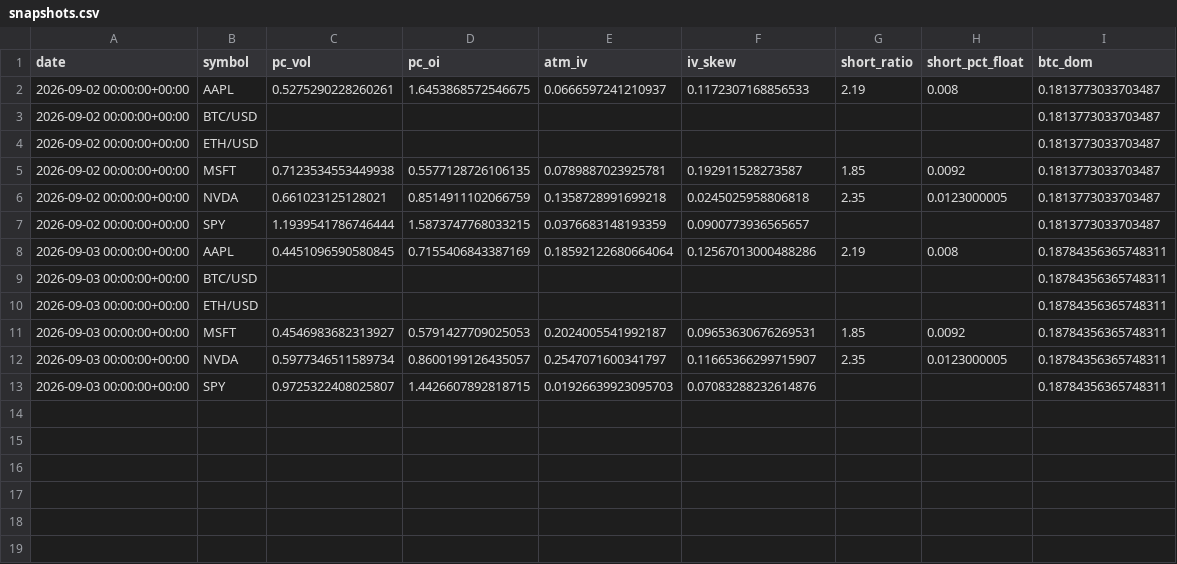
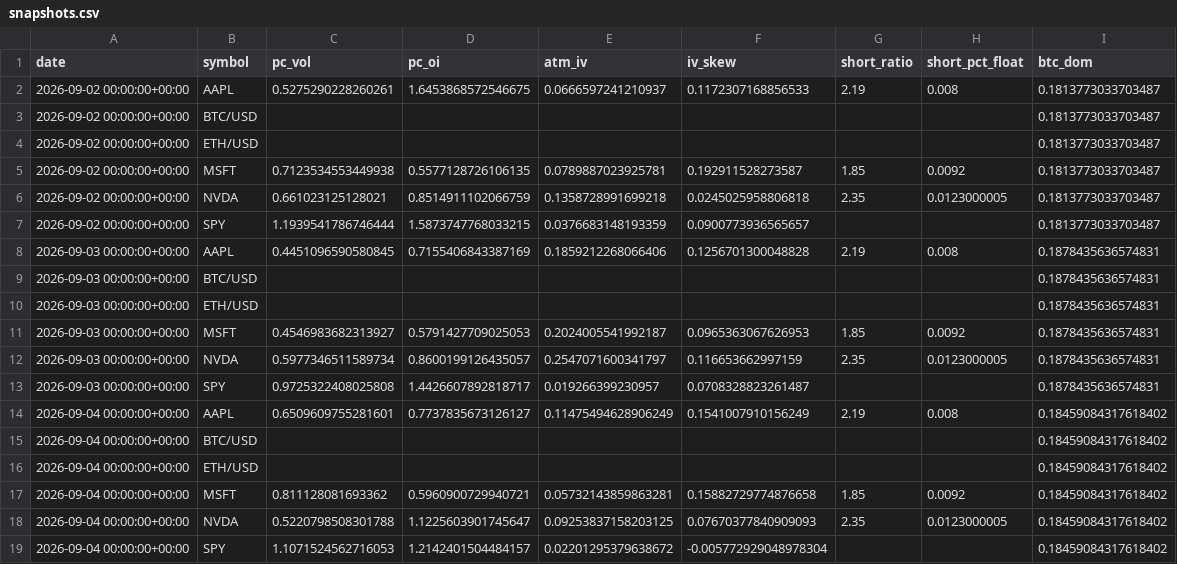
Before and after one commit to SoonToBeDataScientist/DashQV2, a CSV file: data/snapshots.csv, drawn as a sheet.

```diff
--- a/data/snapshots.csv
+++ b/data/snapshots.csv
@@ -7,7 +7,13 @@ date,symbol,pc_vol,pc_oi,atm_iv,iv_skew,short_ratio,short_pct_float,btc_dom
 2026-09-02 00:00:00+00:00,SPY,1.1939541786746444,1.5873747768033215,0.0376683148193359,0.0900773936565657,,,0.1813773033703487
-2026-09-03 00:00:00+00:00,AAPL,0.4451096590580845,0.7155406843387169,0.18592122680664064,0.12567013000488286,2.19,0.008,0.18784356365748311
-2026-09-03 00:00:00+00:00,BTC/USD,,,,,,,0.18784356365748311
-2026-09-03 00:00:00+00:00,ETH/USD,,,,,,,0.18784356365748311
-2026-09-03 00:00:00+00:00,MSFT,0.4546983682313927,0.5791427709025053,0.2024005541992187,0.09653630676269531,1.85,0.0092,0.18784356365748311
-2026-09-03 00:00:00+00:00,NVDA,0.5977346511589734,0.8600199126435057,0.2547071600341797,0.11665366299715907,2.35,0.0123000005,0.18784356365748311
-2026-09-03 00:00:00+00:00,SPY,0.9725322408025807,1.4426607892818715,0.01926639923095703,0.07083288232614876,,,0.18784356365748311
+2026-09-03 00:00:00+00:00,AAPL,0.4451096590580845,0.7155406843387169,0.1859212268066406,0.1256701300048828,2.19,0.008,0.1878435636574831
+2026-09-03 00:00:00+00:00,BTC/USD,,,,,,,0.1878435636574831
+2026-09-03 00:00:00+00:00,ETH/USD,,,,,,,0.1878435636574831
+2026-09-03 00:00:00+00:00,MSFT,0.4546983682313927,0.5791427709025053,0.2024005541992187,0.0965363067626953,1.85,0.0092,0.1878435636574831
+2026-09-03 00:00:00+00:00,NVDA,0.5977346511589734,0.8600199126435057,0.2547071600341797,0.116653662997159,2.35,0.0123000005,0.1878435636574831
+2026-09-03 00:00:00+00:00,SPY,0.9725322408025808,1.4426607892818717,0.019266399230957,0.0708328823261487,,,0.1878435636574831
+2026-09-04 00:00:00+00:00,AAPL,0.6509609755281601,0.7737835673126127,0.11475494628906249,0.1541007910156249,2.19,0.008,0.18459084317618402
+2026-09-04 00:00:00+00:00,BTC/USD,,,,,,,0.18459084317618402
+2026-09-04 00:00:00+00:00,ETH/USD,,,,,,,0.18459084317618402
+2026-09-04 00:00:00+00:00,MSFT,0.811128081693362,0.5960900729940721,0.05732143859863281,0.15882729774876658,1.85,0.0092,0.18459084317618402
+2026-09-04 00:00:00+00:00,NVDA,0.5220798508301788,1.1225603901745647,0.09253837158203125,0.07670377840909093,2.35,0.0123000005,0.18459084317618402
+2026-09-04 00:00:00+00:00,SPY,1.1071524562716053,1.2142401504484157,0.02201295379638672,-0.005772929048978304,,,0.18459084317618402
```
Also changed, not shown: 2 other files.
